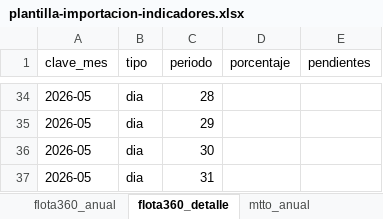
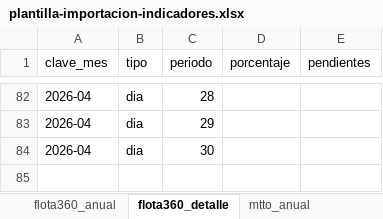
Before and after one commit to obednegrete86-pixel/relleno-graficos, an Excel workbook: assets/plantilla-importacion-indicadores.xlsx, sheet flota360_detalle, drawn as a sheet; only a part is shown, gaps mark what is left out; values as stored, in another font and other column widths than the file's, no borders; removed rows and columns are numbered as before the commit, all else as after; the diff covers the shown part only; the diff names each change by its address in the sheet, - before the commit and + after, or states it on an @@ line.

Commit message:
Plantilla Excel: 12 meses y detalle semanal/diario del mes

```diff
--- a/assets/plantilla-importacion-indicadores.xlsx (sheet flota360_detalle)
+++ b/assets/plantilla-importacion-indicadores.xlsx (sheet flota360_detalle)
-A82:A84 (clave_mes): 2026-05
+A82:A84 (clave_mes): 2026-04
-row 37: 2026-05 | dia | 31
```
Also changed, not shown: 48 added rows and 32 edited cells elsewhere in this sheet, sheet semaforo_detalle, sheet mtto_detalle, sheet carros_detalle, sheet Instrucciones, 1 other file.
